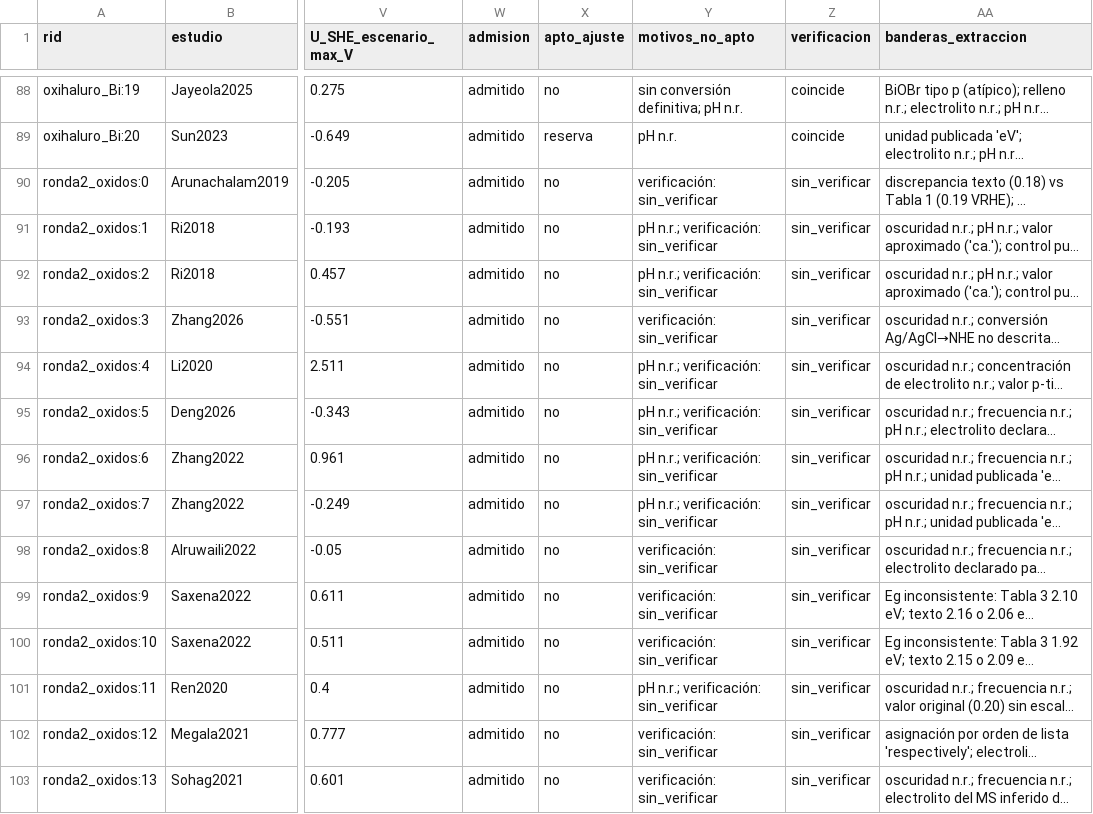
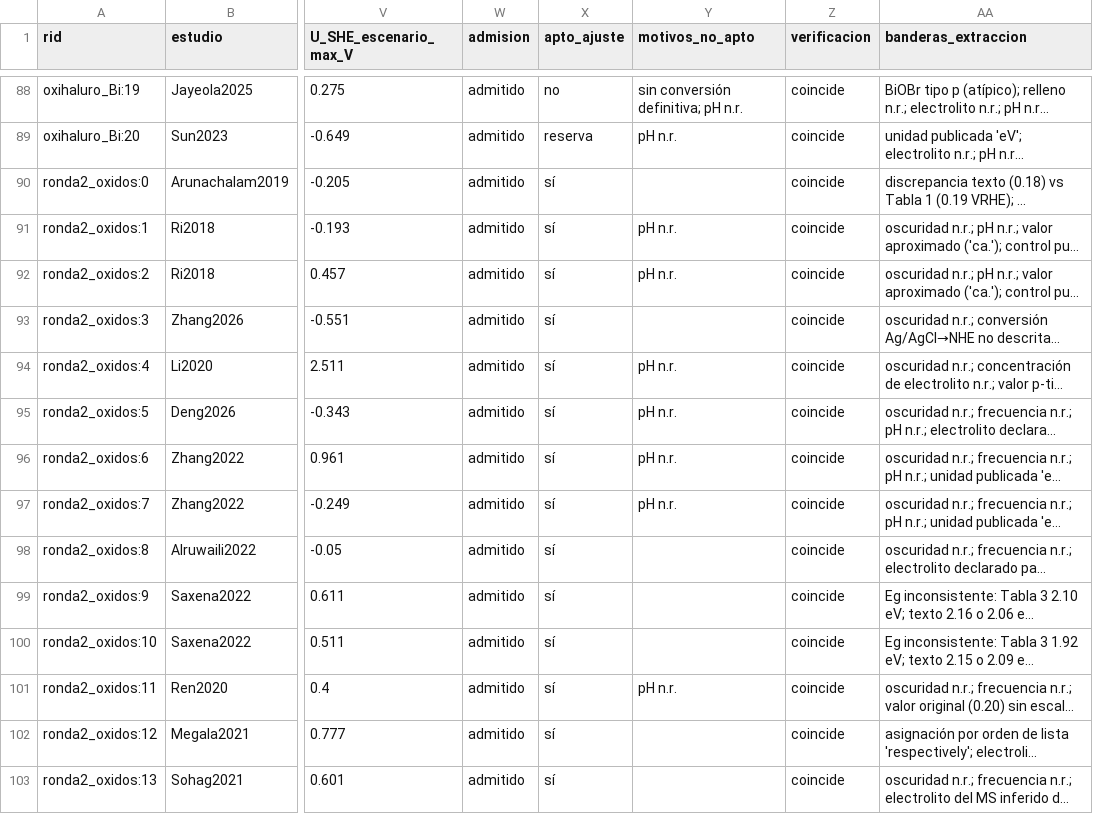
Before and after one commit to afrikabobrobvela-sudo/Ecuaci-n-predicci-n-bordes, a CSV file: data/extraccion_fase3/base_EQ_fase3.csv, drawn as a sheet; only a part is shown, gaps mark what is left out; long unchanged cells end in …; the diff covers the shown part only; the diff names each change by its address in the sheet, - before the commit and + after, or states it on an @@ line.

```diff
--- a/data/extraccion_fase3/base_EQ_fase3.csv
+++ b/data/extraccion_fase3/base_EQ_fase3.csv
-X90:X103 (apto_ajuste): no
+X90:X103 (apto_ajuste): sí
-Y90 (motivos_no_apto): verificación: sin_verificar
+Y90 (motivos_no_apto): (empty)
-Z90:Z103 (verificacion): sin_verificar
+Z90:Z103 (verificacion): coincide
-Y91:Y92 (motivos_no_apto): pH n.r.; verificación: sin_verificar
+Y91:Y92 (motivos_no_apto): pH n.r.
-Y93 (motivos_no_apto): verificación: sin_verificar
+Y93 (motivos_no_apto): (empty)
-Y94:Y97 (motivos_no_apto): pH n.r.; verificación: sin_verificar
+Y94:Y97 (motivos_no_apto): pH n.r.
-Y98:Y100 (motivos_no_apto): verificación: sin_verificar
+Y98:Y100 (motivos_no_apto): (empty)
-Y101 (motivos_no_apto): pH n.r.; verificación: sin_verificar
+Y101 (motivos_no_apto): pH n.r.
-Y102:Y103 (motivos_no_apto): verificación: sin_verificar
+Y102:Y103 (motivos_no_apto): (empty)
```
Also changed, not shown: 72 edited cells elsewhere in this file, data/extraccion_fase3/comparacion_verificacion.csv, resultados/fase3/errores_comparadores.csv, 7 other files.
